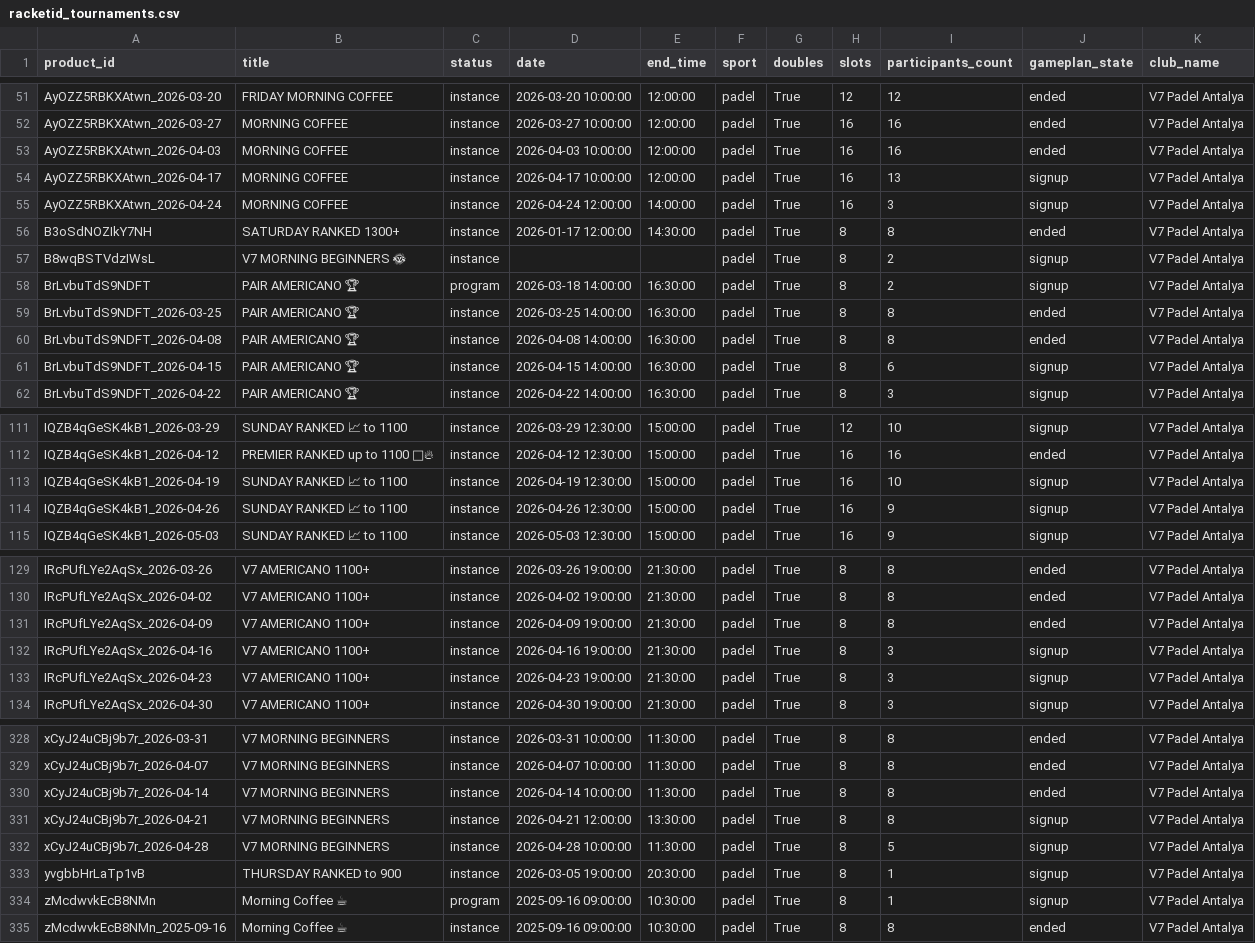
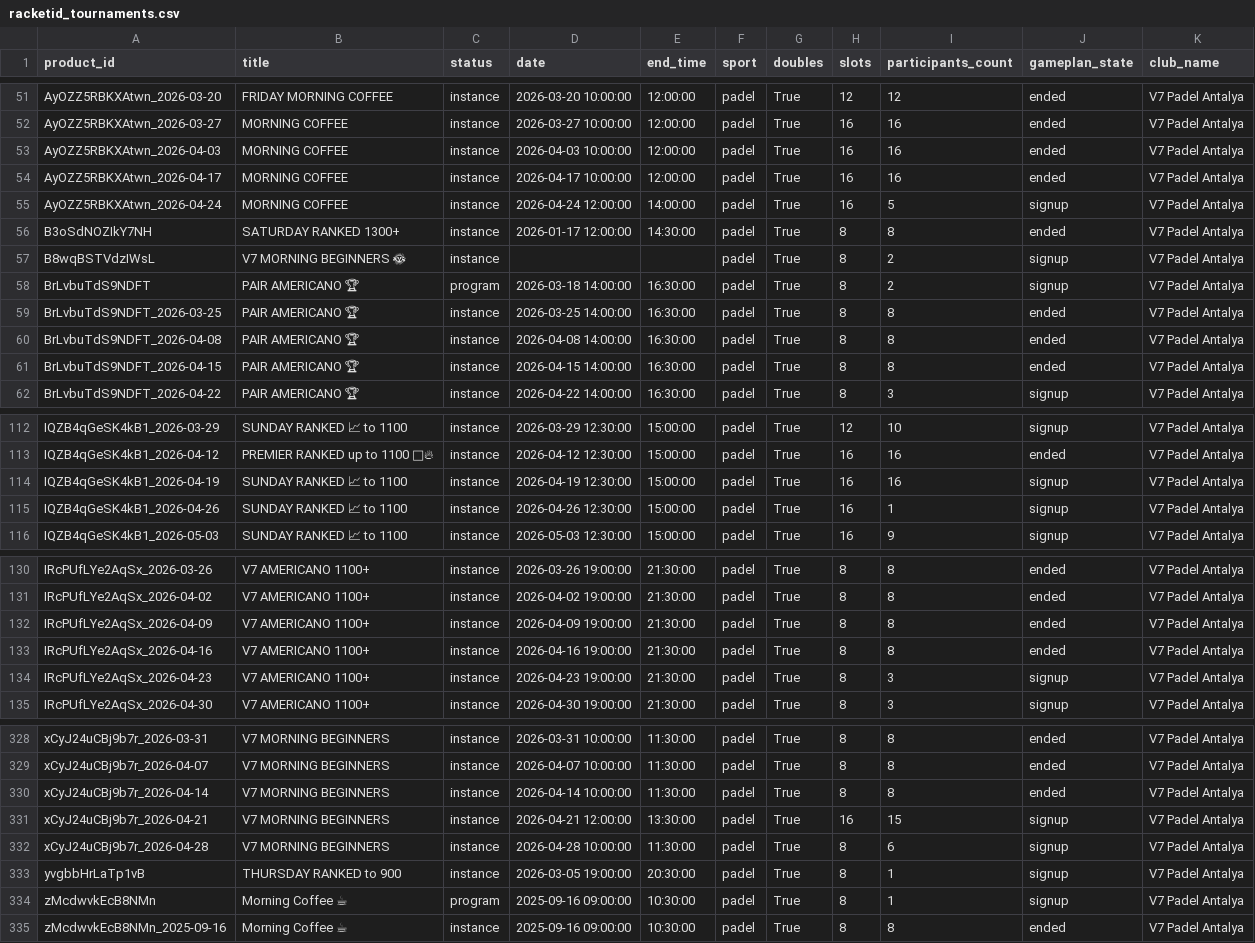
Before and after one commit to omalkut-prog/v7padel, a CSV file: data/racketid_tournaments.csv, drawn as a sheet; only a part is shown, gaps mark what is left out; the diff covers the shown part only.

```diff
--- a/data/racketid_tournaments.csv
+++ b/data/racketid_tournaments.csv
@@ -53,4 +53,4 @@ AyOZZ5RBKXAtwn_2026-03-27,MORNING COFFEE,instance,2026-03-27 10:00:00,12:00:00,p
 AyOZZ5RBKXAtwn_2026-04-03,MORNING COFFEE,instance,2026-04-03 10:00:00,12:00:00,padel,True,16,16,ended,V7 Padel Antalya
-AyOZZ5RBKXAtwn_2026-04-17,MORNING COFFEE,instance,2026-04-17 10:00:00,12:00:00,padel,True,16,13,signup,V7 Padel Antalya
-AyOZZ5RBKXAtwn_2026-04-24,MORNING COFFEE,instance,2026-04-24 12:00:00,14:00:00,padel,True,16,3,signup,V7 Padel Antalya
+AyOZZ5RBKXAtwn_2026-04-17,MORNING COFFEE,instance,2026-04-17 10:00:00,12:00:00,padel,True,16,16,ended,V7 Padel Antalya
+AyOZZ5RBKXAtwn_2026-04-24,MORNING COFFEE,instance,2026-04-24 12:00:00,14:00:00,padel,True,16,5,signup,V7 Padel Antalya
 B3oSdNOZIkY7NH,SATURDAY RANKED 1300+,instance,2026-01-17 12:00:00,14:30:00,padel,True,8,8,ended,V7 Padel Antalya
@@ -60,3 +60,3 @@ BrLvbuTdS9NDFT_2026-03-25,PAIR AMERICANO 🏆,instance,2026-03-25 14:00:00,16:30
 BrLvbuTdS9NDFT_2026-04-08,PAIR AMERICANO 🏆,instance,2026-04-08 14:00:00,16:30:00,padel,True,8,8,ended,V7 Padel Antalya
-BrLvbuTdS9NDFT_2026-04-15,PAIR AMERICANO 🏆,instance,2026-04-15 14:00:00,16:30:00,padel,True,8,6,signup,V7 Padel Antalya
+BrLvbuTdS9NDFT_2026-04-15,PAIR AMERICANO 🏆,instance,2026-04-15 14:00:00,16:30:00,padel,True,8,8,ended,V7 Padel Antalya
 BrLvbuTdS9NDFT_2026-04-22,PAIR AMERICANO 🏆,instance,2026-04-22 14:00:00,16:30:00,padel,True,8,3,signup,V7 Padel Antalya
@@ -112,4 +113,4 @@ IQZB4qGeSK4kB1_2026-03-29,SUNDAY RANKED 📈 to 1100,instance,2026-03-29 12:30:0
 IQZB4qGeSK4kB1_2026-04-12,PREMIER RANKED up to 1100 🎾🔥,instance,2026-04-12 12:30:00,15:00:00,padel,True,16,16,ended,V7 Padel Antalya
-IQZB4qGeSK4kB1_2026-04-19,SUNDAY RANKED 📈 to 1100,instance,2026-04-19 12:30:00,15:00:00,padel,True,16,10,signup,V7 Padel Antalya
-IQZB4qGeSK4kB1_2026-04-26,SUNDAY RANKED 📈 to 1100,instance,2026-04-26 12:30:00,15:00:00,padel,True,16,9,signup,V7 Padel Antalya
+IQZB4qGeSK4kB1_2026-04-19,SUNDAY RANKED 📈 to 1100,instance,2026-04-19 12:30:00,15:00:00,padel,True,16,16,signup,V7 Padel Antalya
+IQZB4qGeSK4kB1_2026-04-26,SUNDAY RANKED 📈 to 1100,instance,2026-04-26 12:30:00,15:00:00,padel,True,16,1,signup,V7 Padel Antalya
 IQZB4qGeSK4kB1_2026-05-03,SUNDAY RANKED 📈 to 1100,instance,2026-05-03 12:30:00,15:00:00,padel,True,16,9,signup,V7 Padel Antalya
@@ -131,3 +132,3 @@ IRcPUfLYe2AqSx_2026-04-02,V7 AMERICANO 1100+ ,instance,2026-04-02 19:00:00,21:30
 IRcPUfLYe2AqSx_2026-04-09,V7 AMERICANO 1100+ ,instance,2026-04-09 19:00:00,21:30:00,padel,True,8,8,ended,V7 Padel Antalya
-IRcPUfLYe2AqSx_2026-04-16,V7 AMERICANO 1100+ ,instance,2026-04-16 19:00:00,21:30:00,padel,True,8,3,signup,V7 Padel Antalya
+IRcPUfLYe2AqSx_2026-04-16,V7 AMERICANO 1100+ ,instance,2026-04-16 19:00:00,21:30:00,padel,True,8,8,ended,V7 Padel Antalya
 IRcPUfLYe2AqSx_2026-04-23,V7 AMERICANO 1100+ ,instance,2026-04-23 19:00:00,21:30:00,padel,True,8,3,signup,V7 Padel Antalya
@@ -330,4 +330,4 @@ xCyJ24uCBj9b7r_2026-04-07,V7 MORNING BEGINNERS,instance,2026-04-07 10:00:00,11:3
 xCyJ24uCBj9b7r_2026-04-14,V7 MORNING BEGINNERS,instance,2026-04-14 10:00:00,11:30:00,padel,True,8,8,ended,V7 Padel Antalya
-xCyJ24uCBj9b7r_2026-04-21,V7 MORNING BEGINNERS,instance,2026-04-21 12:00:00,13:30:00,padel,True,8,8,signup,V7 Padel Antalya
-xCyJ24uCBj9b7r_2026-04-28,V7 MORNING BEGINNERS,instance,2026-04-28 10:00:00,11:30:00,padel,True,8,5,signup,V7 Padel Antalya
+xCyJ24uCBj9b7r_2026-04-21,V7 MORNING BEGINNERS,instance,2026-04-21 12:00:00,13:30:00,padel,True,16,15,signup,V7 Padel Antalya
+xCyJ24uCBj9b7r_2026-04-28,V7 MORNING BEGINNERS,instance,2026-04-28 10:00:00,11:30:00,padel,True,8,6,signup,V7 Padel Antalya
 yvgbbHrLaTp1vB,THURSDAY RANKED to 900,instance,2026-03-05 19:00:00,20:30:00,padel,True,8,1,signup,V7 Padel Antalya
```
Also changed, not shown: 4 added rows, 4 removed rows and 11 edited cells elsewhere in this file, data/customer_linkage.csv, data/racketid_members.csv, 38 other files.
